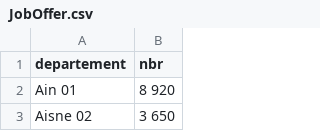
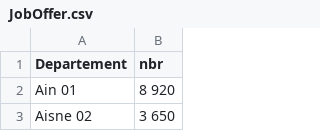
Before and after one commit to BLQuatre/hackaton-untec, a CSV file: backend/data/raw/JobOffer.csv, drawn as a sheet; only a part is shown.

```diff
--- a/backend/data/raw/JobOffer.csv
+++ b/backend/data/raw/JobOffer.csv
@@ -1,2 +1,2 @@
-departement;nbr
+Departement;nbr
 Ain 01; 8 920
```
Also changed, not shown: backend/data/raw/Unemployed.csv, 6 other files.
